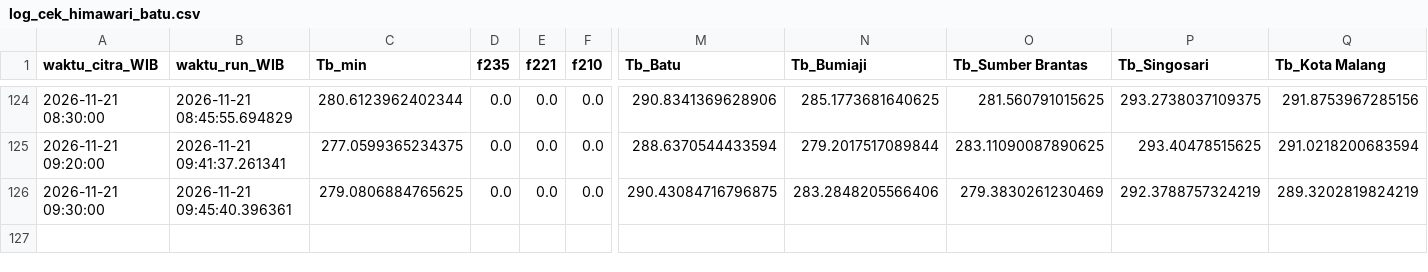
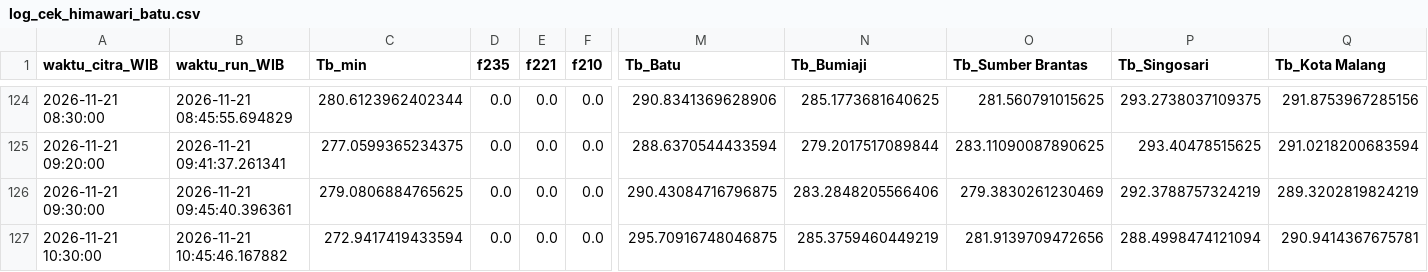
Before and after one commit to bagus2018/pantau-awan-batu, a CSV file: output/log_cek_himawari_batu.csv, drawn as a sheet; only a part is shown, gaps mark what is left out; rows hold the shown columns only; the diff names each change by its address in the sheet, - before the commit and + after, or states it on an @@ line.

```diff
--- a/output/log_cek_himawari_batu.csv
+++ b/output/log_cek_himawari_batu.csv
+row 127: 2026-11-21 10:30:00 | 2026-11-21 10:45:46.167882 | 272.9417419433594 | 0.0 | 0.0 | 0.0 | 295.70916748046875 | 285.3759460449219 | 281.9139709472656 | 288.4998474121094 | 290.9414367675781
```
Also changed, not shown: output/LATEST_banding_historis.csv, output/LATEST_deret_awan.csv, 4 other files.
